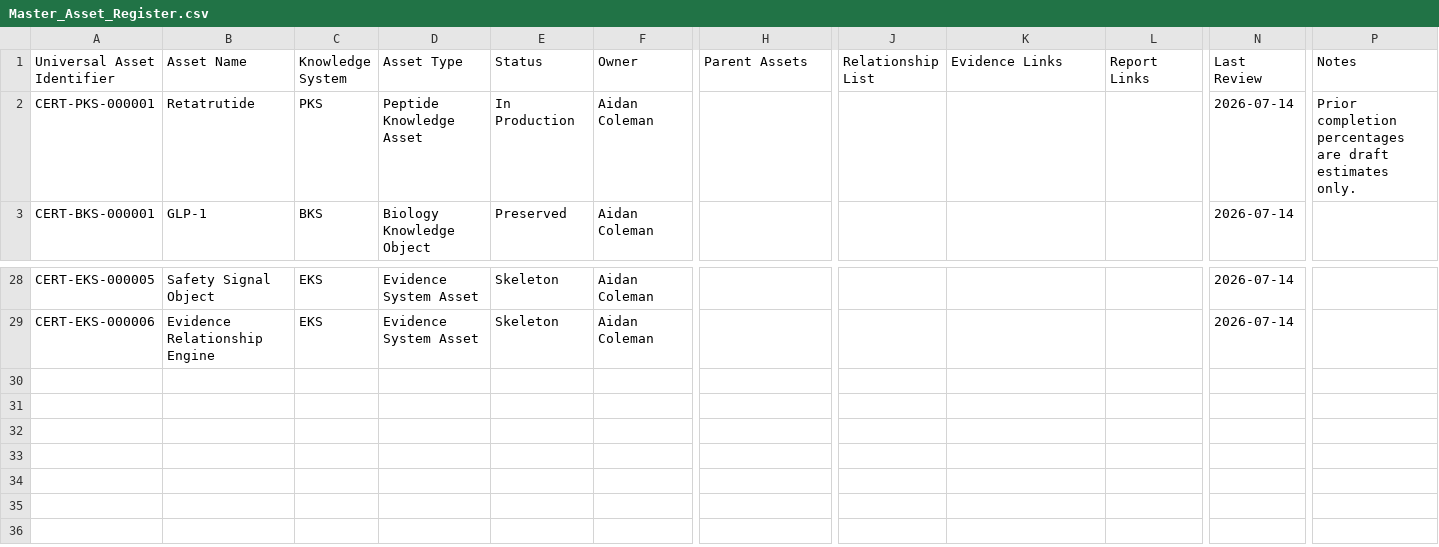
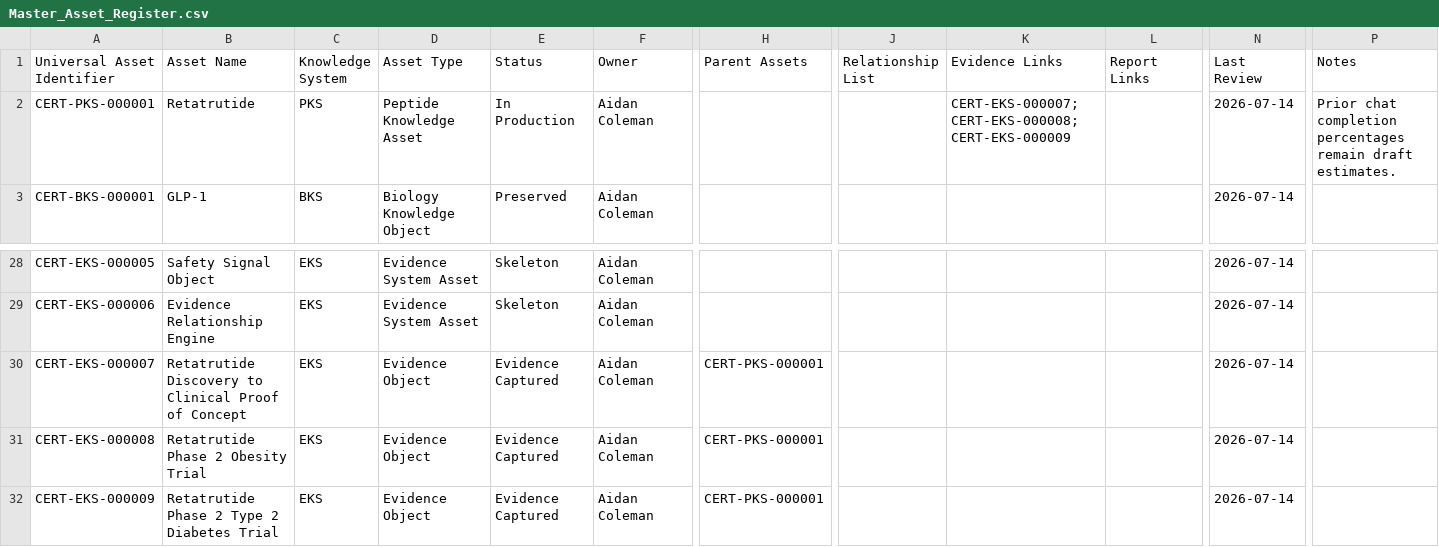
Before and after one commit to ajc1786/certiaura-knowledge-engine, a CSV file: Documentation/Master_Asset_Register.csv, drawn as a sheet; only a part is shown, gaps mark what is left out; rows hold the shown columns only; the diff names each change by its address in the sheet, - before the commit and + after, or states it on an @@ line.

Commit message:
Add Certiaura Build 0003 Retatrutide evidence layer

```diff
--- a/Documentation/Master_Asset_Register.csv
+++ b/Documentation/Master_Asset_Register.csv
-K2 (Evidence Links): (empty)
+K2 (Evidence Links): CERT-EKS-000007; CERT-EKS-000008; CERT-EKS-000009
-P2 (Notes): Prior completion percentages are draft estimates only.
+P2 (Notes): Prior chat completion percentages remain draft estimates.
+row 30: CERT-EKS-000007 | Retatrutide Discovery to Clinical Proof of Concept | EKS | Evidence Object | Evidence Captured | Aidan Coleman | CERT-PKS-000001 |  |  |  | 2026-07-14
+row 31: CERT-EKS-000008 | Retatrutide Phase 2 Obesity Trial | EKS | Evidence Object | Evidence Captured | Aidan Coleman | CERT-PKS-000001 |  |  |  | 2026-07-14
+row 32: CERT-EKS-000009 | Retatrutide Phase 2 Type 2 Diabetes Trial | EKS | Evidence Object | Evidence Captured | Aidan Coleman | CERT-PKS-000001 |  |  |  | 2026-07-14
```
Also changed, not shown: 13 other files.
